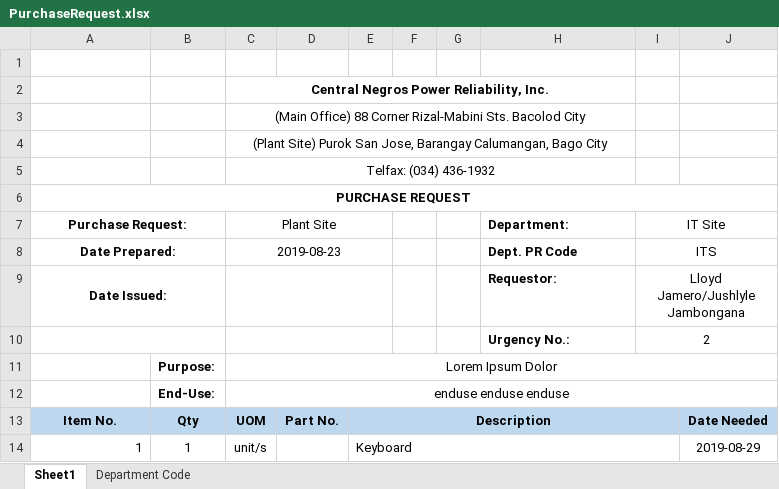
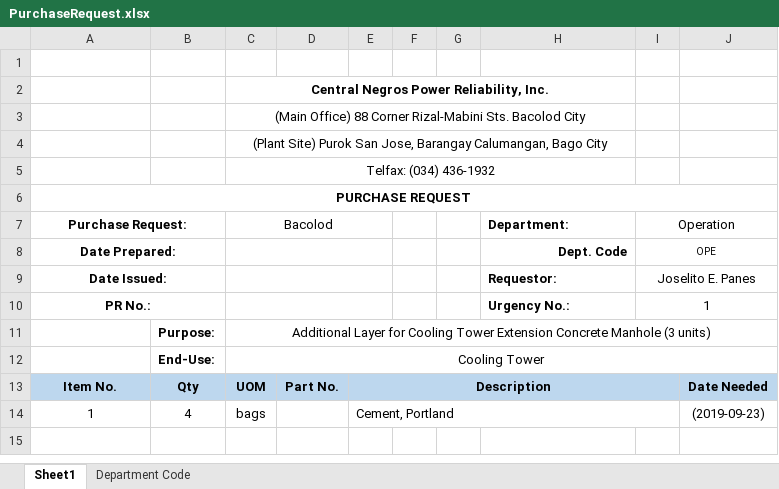
Before and after one commit to JonahBenares/purchasing, an Excel workbook: uploads/excel/PurchaseRequest.xlsx, sheet Sheet1, drawn as a sheet; values as stored, in another font and other column widths than the file's, no borders; charts and pictures not drawn; removed rows and columns are numbered as before the commit, all else as after; the diff names each change by its address in the sheet, - before the commit and + after, or states it on an @@ line.

```diff
--- a/uploads/excel/PurchaseRequest.xlsx (sheet Sheet1)
+++ b/uploads/excel/PurchaseRequest.xlsx (sheet Sheet1)
-C7: Plant Site
+C7: Bacolod
-I7: IT Site
+I7: Operation
-C8 (Bacolod): 2019-08-23
+C8 (Bacolod): (empty)
-H8 (Department:): Dept. PR Code
+H8 (Department:): Dept. Code
-H8 alignment: left
+H8 alignment: right
-I8 (Operation): ITS
+I8 (Operation): OPE
@@ I8 text size: smaller @@
-I9 (Operation): Lloyd Jamero/Jushlyle Jambongana
+I9 (Operation): Joselito E. Panes
-row 10:  |  |  |  |  |  |  | Urgency No.: | 2
+row 10: PR No.: |  |  |  |  |  |  | Urgency No.: | 1
-C11 (Bacolod): Lorem Ipsum Dolor
+C11 (Bacolod): Additional Layer for Cooling Tower Extension Concrete Manhole (3 units)
-C12 (Bacolod): enduse enduse enduse
+C12 (Bacolod): Cooling Tower
-A14 alignment: right
+A14 alignment: center
-B14: 1
+B14: 4
-C14 (Bacolod): unit/s
+C14 (Bacolod): bags
-E14: Keyboard
+E14: Cement, Portland
-J14: 2019-08-29
+J14: (2019-09-23)
```
Also changed, not shown: 3 other files.
